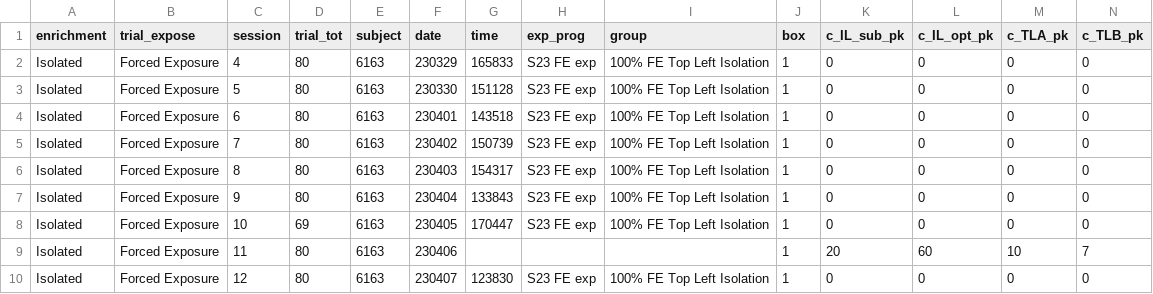
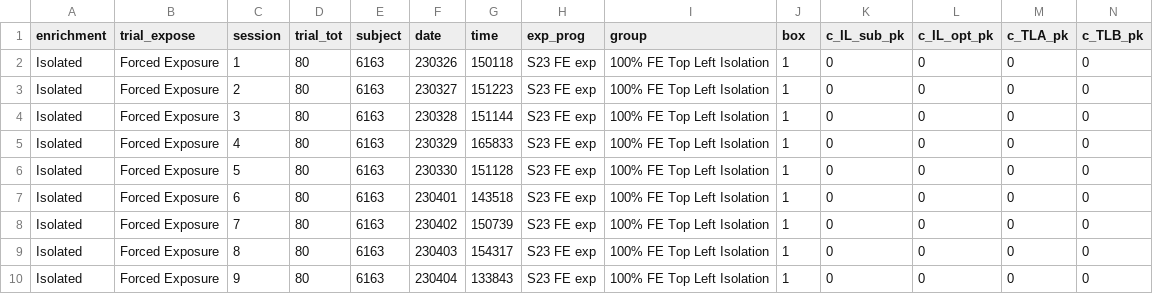
Before and after one commit to jpisklak/fe-enrich, a CSV file: data/full-data.csv, drawn as a sheet; only a part is shown; the shorter side is filled out with more unchanged rows; rows hold the shown columns only; the diff names each change by its address in the sheet, - before the commit and + after, or states it on an @@ line.

Commit message:
Adjusted plots; corrected error in data file

```diff
--- a/data/full-data.csv
+++ b/data/full-data.csv
+row 2: Isolated | Forced Exposure | 1 | 80 | 6163 | 230326 | 150118 | S23 FE exp | 100% FE Top Left Isolation | 1 | 0 | 0 | 0 | 0
+row 3: Isolated | Forced Exposure | 2 | 80 | 6163 | 230327 | 151223 | S23 FE exp | 100% FE Top Left Isolation | 1 | 0 | 0 | 0 | 0
+row 4: Isolated | Forced Exposure | 3 | 80 | 6163 | 230328 | 151144 | S23 FE exp | 100% FE Top Left Isolation | 1 | 0 | 0 | 0 | 0
```
Also changed, not shown: 17 other files.
